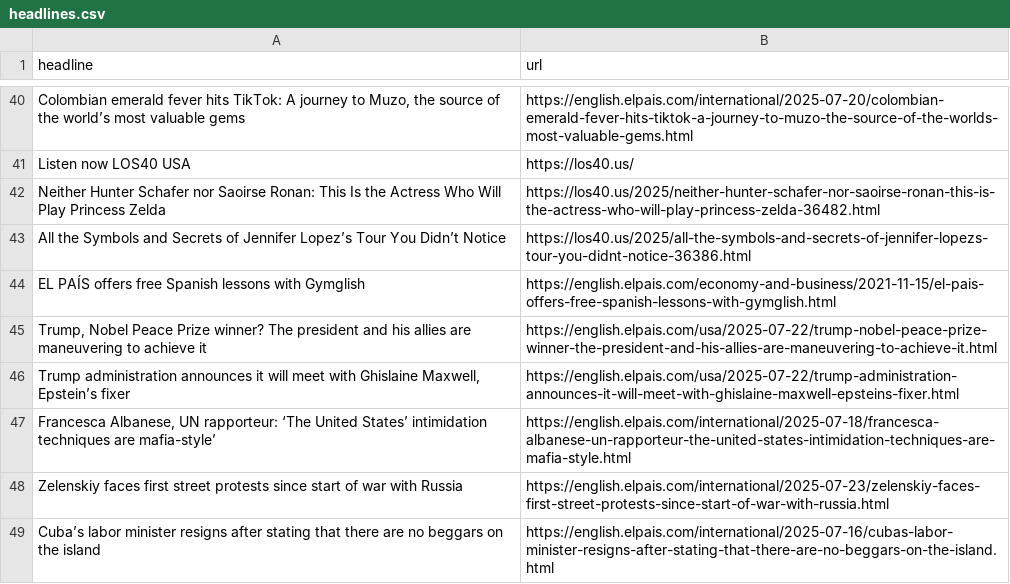
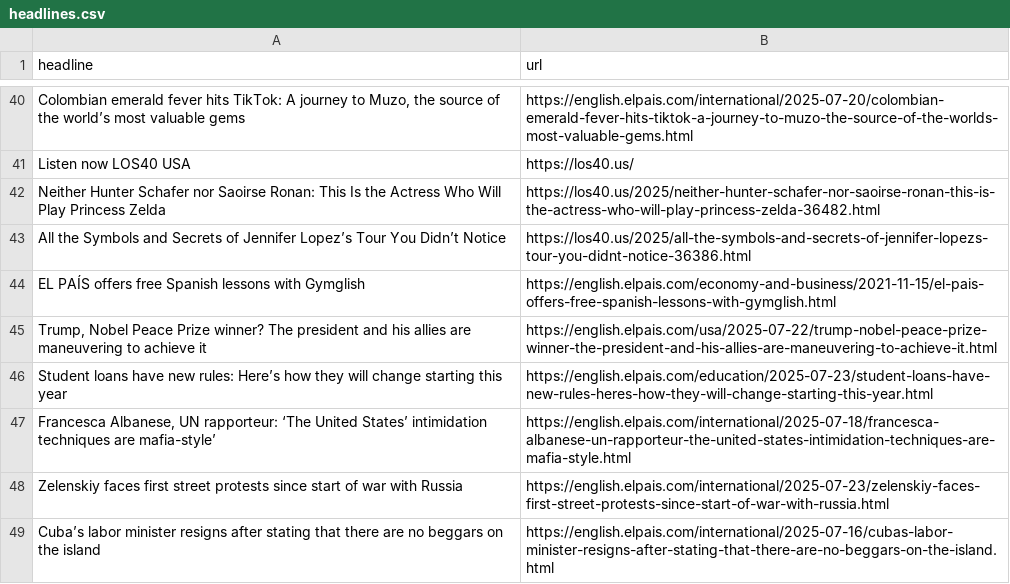
Before and after one commit to LisaMEckardt/el-pais-autoscraper, a CSV file: headlines.csv, drawn as a sheet; only a part is shown, gaps mark what is left out.

```diff
--- a/headlines.csv
+++ b/headlines.csv
@@ -46,3 +46,3 @@ EL PAÍS offers free Spanish lessons with Gymglish,https://english.elpais.com/ec
 "Trump, Nobel Peace Prize winner? The president and his allies are maneuvering to achieve it",https://english.elpais.com/usa/2025-07-22/trump-nobel-peace-prize-winner-the-president-and-his-allies-are-maneuvering-to-achieve-it.html
-"Trump administration announces it will meet with Ghislaine Maxwell, Epstein’s fixer",https://english.elpais.com/usa/2025-07-22/trump-administration-announces-it-will-meet-with-ghislaine-maxwell-epsteins-fixer.html
+Student loans have new rules: Here’s how they will change starting this year,https://english.elpais.com/education/2025-07-23/student-loans-have-new-rules-heres-how-they-will-change-starting-this-year.html
 "Francesca Albanese, UN rapporteur: ‘The United States’ intimidation techniques are mafia-style’",https://english.elpais.com/international/2025-07-18/francesca-albanese-un-rapporteur-the-united-states-intimidation-techniques-are-mafia-style.html
```
